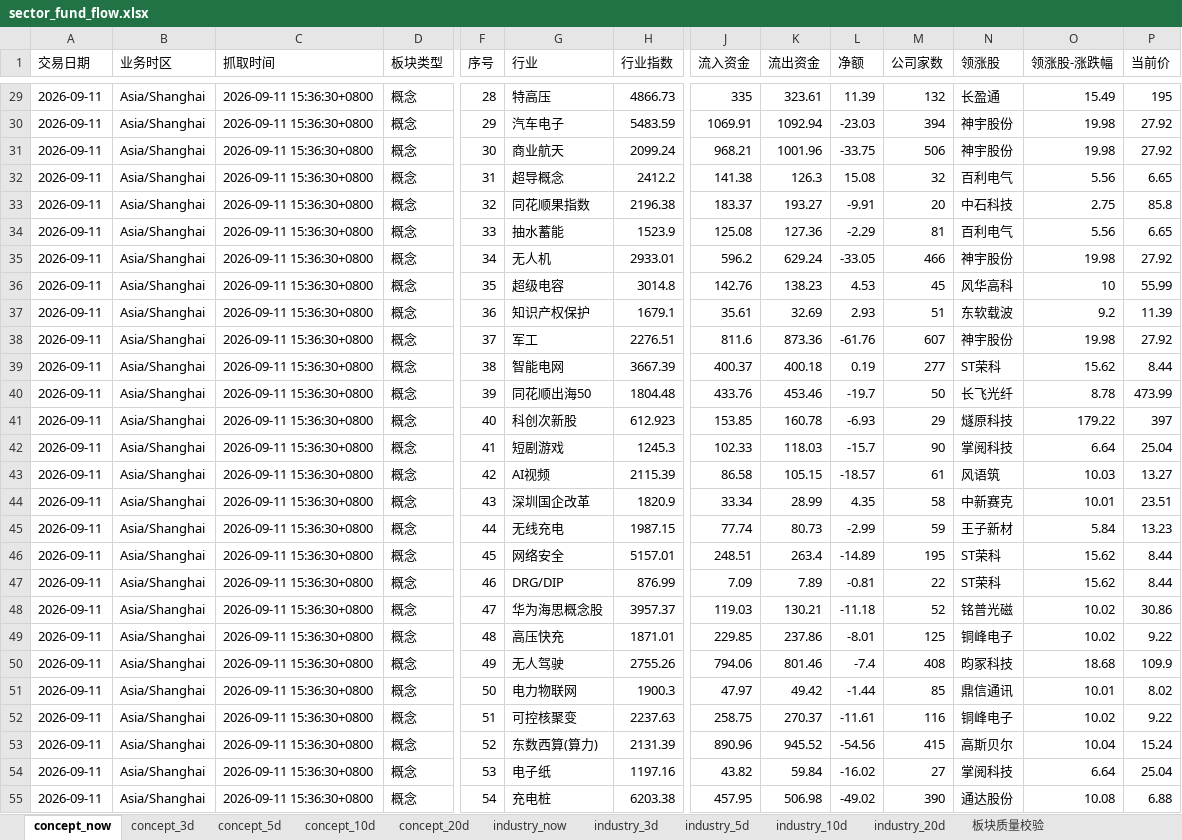
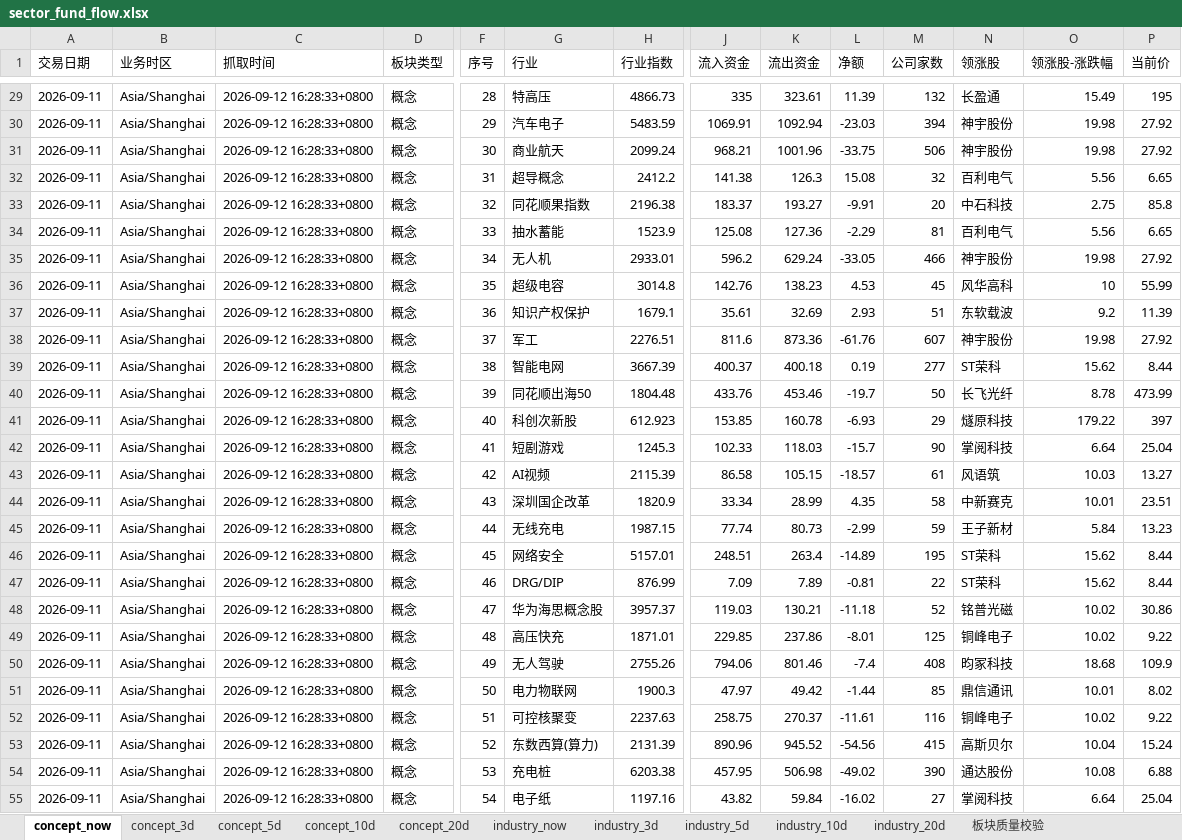
Before and after one commit to CyberAI2026/-akshare-mobile, an Excel workbook: v5_data/latest/sector_fund_flow.xlsx, sheet concept_now, drawn as a sheet; only a part is shown, gaps mark what is left out; values as stored, in another font and other column widths than the file's, no borders; the diff covers the shown part only; the diff names each change by its address in the sheet, - before the commit and + after, or states it on an @@ line.

```diff
--- a/v5_data/latest/sector_fund_flow.xlsx (sheet concept_now)
+++ b/v5_data/latest/sector_fund_flow.xlsx (sheet concept_now)
-C29:C55 (抓取时间): 2026-09-11 15:36:30+0800
+C29:C55 (抓取时间): 2026-09-12 16:28:33+0800
-G54 (行业): 电子纸
+G54 (行业): 充电桩
-H54 (行业指数): 1197.16
+H54 (行业指数): 6203.38
-J54 (流入资金): 43.82
+J54 (流入资金): 457.95
-K54 (流出资金): 59.84
+K54 (流出资金): 506.98
-L54 (净额): -16.02
+L54 (净额): -49.02
-M54 (公司家数): 27
+M54 (公司家数): 390
-N54 (领涨股): 掌阅科技
+N54 (领涨股): 通达股份
-O54 (领涨股-涨跌幅): 6.64
+O54 (领涨股-涨跌幅): 10.08
-P54 (当前价): 25.04
+P54 (当前价): 6.88
-G55 (行业): 充电桩
+G55 (行业): 电子纸
-H55 (行业指数): 6203.38
+H55 (行业指数): 1197.16
-J55 (流入资金): 457.95
+J55 (流入资金): 43.82
-K55 (流出资金): 506.98
+K55 (流出资金): 59.84
-L55 (净额): -49.02
+L55 (净额): -16.02
-M55 (公司家数): 390
+M55 (公司家数): 27
-N55 (领涨股): 通达股份
+N55 (领涨股): 掌阅科技
-O55 (领涨股-涨跌幅): 10.08
+O55 (领涨股-涨跌幅): 6.64
-P55 (当前价): 6.88
+P55 (当前价): 25.04
```
Also changed, not shown: 641 edited cells elsewhere in this sheet, sheet concept_5d, sheet concept_3d, sheet concept_10d, sheet concept_20d, sheet industry_5d, sheet industry_3d, 3 more sheets, v5_data/latest/market_review.xlsx, 4 other files.
